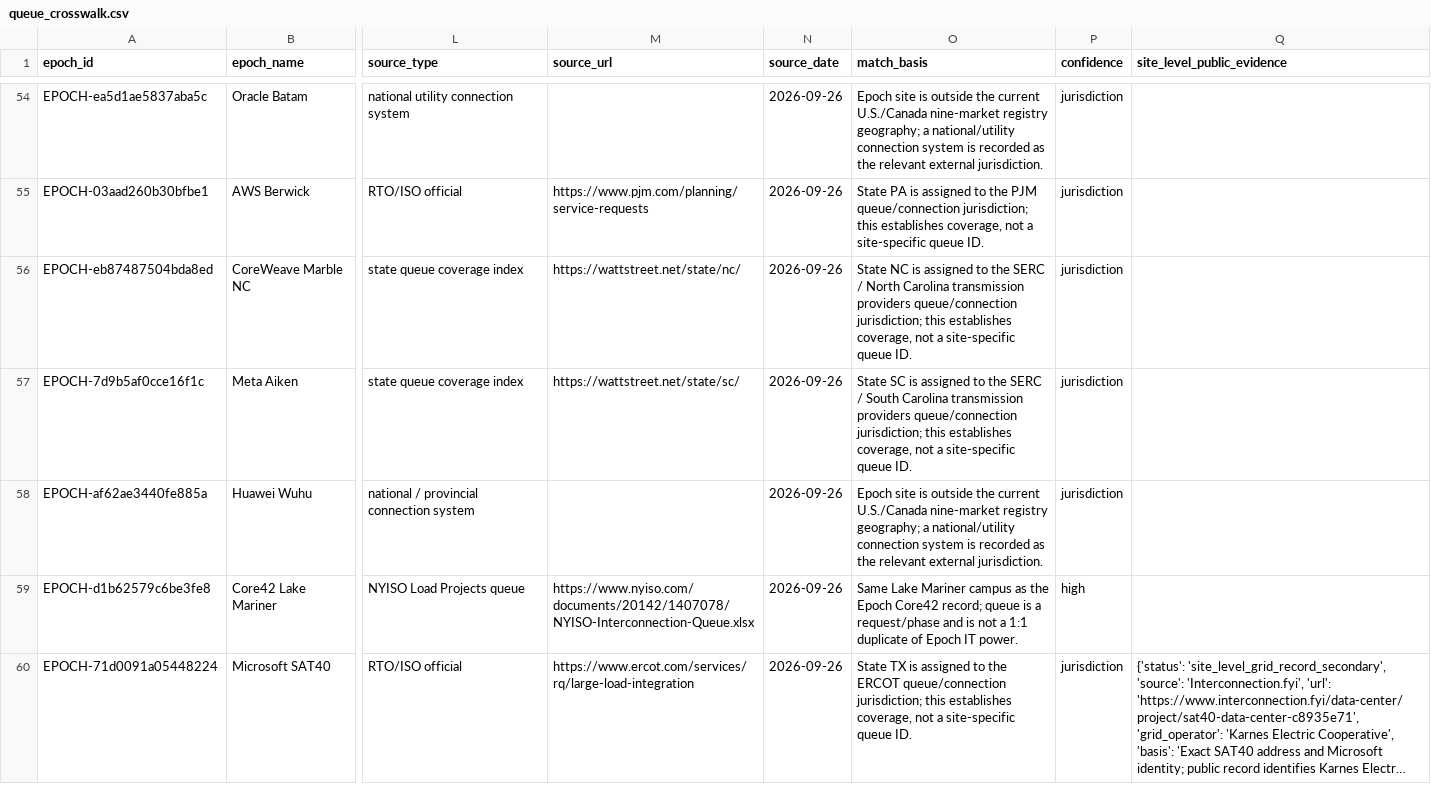
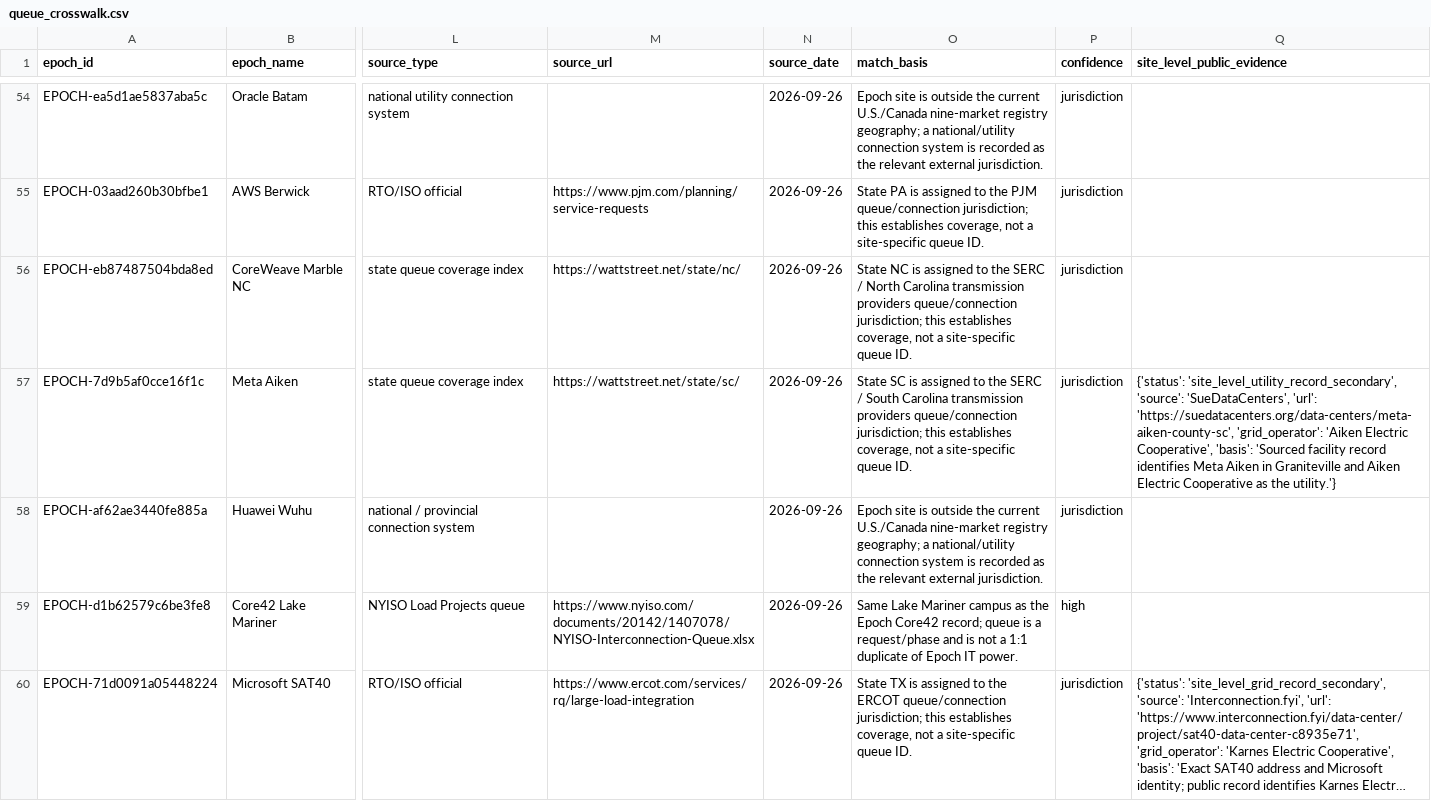
Before and after one commit to AnonRish/continental-load-registry, a CSV file: data/external/epoch_ai/queue_crosswalk.csv, drawn as a sheet; only a part is shown, gaps mark what is left out; long unchanged cells end in …; the diff covers the shown part only; the diff names each change by its address in the sheet, - before the commit and + after, or states it on an @@ line.

```diff
--- a/data/external/epoch_ai/queue_crosswalk.csv
+++ b/data/external/epoch_ai/queue_crosswalk.csv
-Q57 (site_level_public_evidence): (empty)
+Q57 (site_level_public_evidence): {'status': 'site_level_utility_record_secondary', 'source': 'SueDataCenters', 'url': 'https://suedatacenters.org/data-centers/meta-aiken-county-sc', 'grid_operator': 'Aiken Electric Cooperative', 'basis': 'Sourced facility record identifies Meta Aiken in Graniteville and Aiken Electric Cooperative as the utility.'}
```
Also changed, not shown: 15 edited cells elsewhere in this file, 12 other files.
